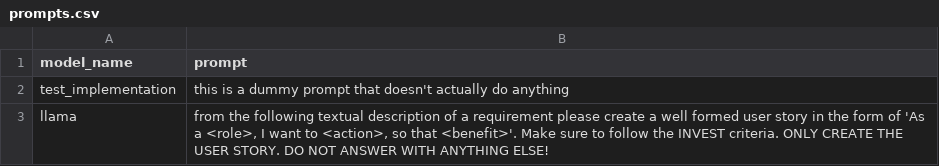
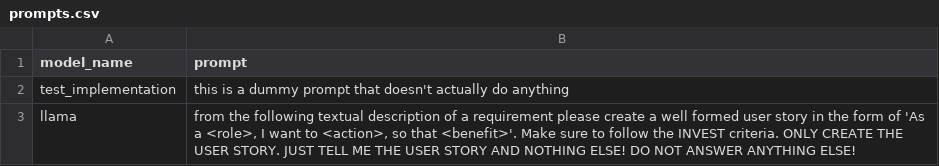
Before and after one commit to engelsc/thesis_user_story_generation, a CSV file: prompts.csv, drawn as a sheet.

Commit message:
Change llama/mistral prompt
- model kept returning INVEST explanations, that needed to be removed

```diff
--- a/prompts.csv
+++ b/prompts.csv
@@ -2,2 +2,2 @@
 "test_implementation","this is a dummy prompt that doesn't actually do anything"
-"llama","from the following textual description of a requirement please create a well formed user story in the form of 'As a <role>, I want to <action>, so that <benefit>'. Make sure to follow the INVEST criteria. ONLY CREATE THE USER STORY. DO NOT ANSWER WITH ANYTHING ELSE!"
+"llama","from the following textual description of a requirement please create a well formed user story in the form of 'As a <role>, I want to <action>, so that <benefit>'. Make sure to follow the INVEST criteria. ONLY CREATE THE USER STORY. JUST TELL ME THE USER STORY AND NOTHING ELSE! DO NOT ANSWER ANYTHING ELSE!"
```
